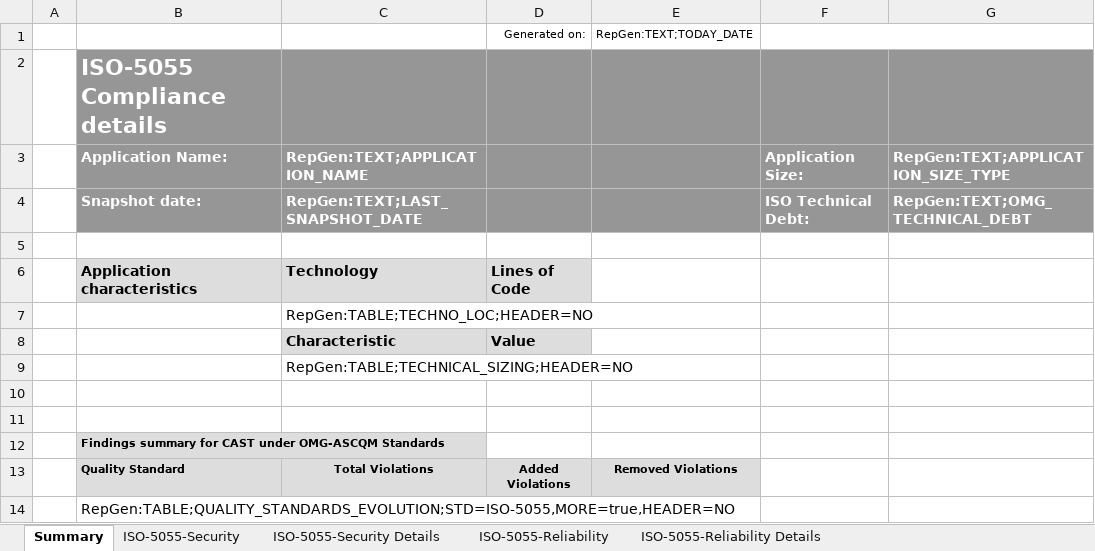
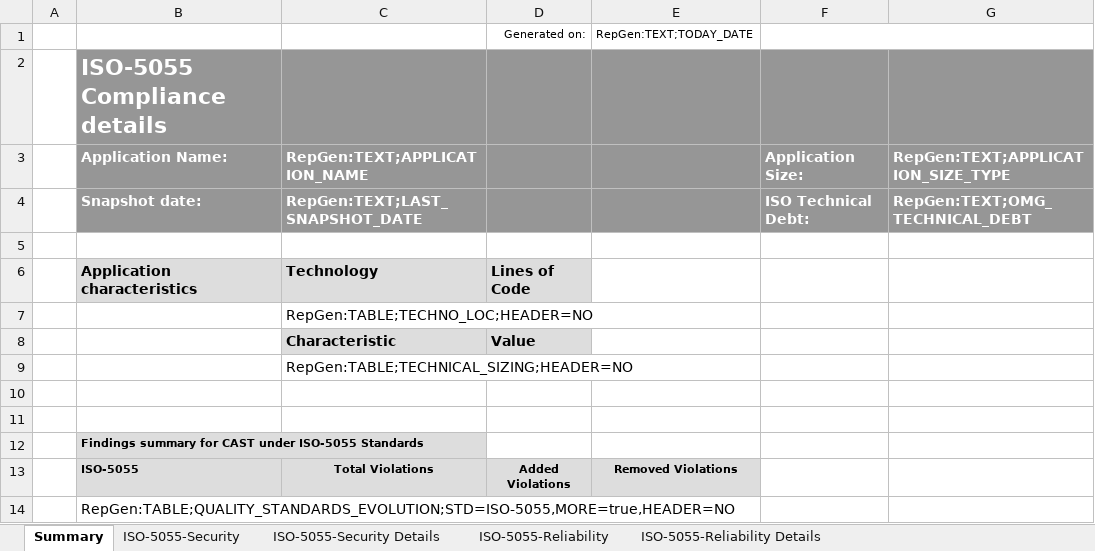
Before and after one commit to CAST-projects/CAST-ReportGenerator, an Excel workbook: CastReporting.Reporting.Core/Templates/Application/Compliance reports/ISO-5055 Full Detailed Report.xlsx, sheet Summary, drawn as a sheet; values as stored, in another font and other column widths than the file's, no borders; charts and pictures not drawn; the diff names each change by its address in the sheet, - before the commit and + after, or states it on an @@ line.

```diff
--- a/CastReporting.Reporting.Core/Templates/Application/Compliance reports/ISO-5055 Full Detailed Report.xlsx (sheet Summary)
+++ b/CastReporting.Reporting.Core/Templates/Application/Compliance reports/ISO-5055 Full Detailed Report.xlsx (sheet Summary)
-B12: …CAST under OMG-ASCQM Standards
+B12: …CAST under ISO-5055 Standards
-B13: Quality Standard
+B13: ISO-5055
```
Also changed, not shown: CastReporting.Reporting.Core/Templates/Application/Compliance reports/ISO-5055 Full Detailed Report - OMG Technical Debt Edition.xlsx, CastReporting.Reporting.Core/Templates/Application/Component library/3- Excel-components-library.xlsx, 8 other files.
